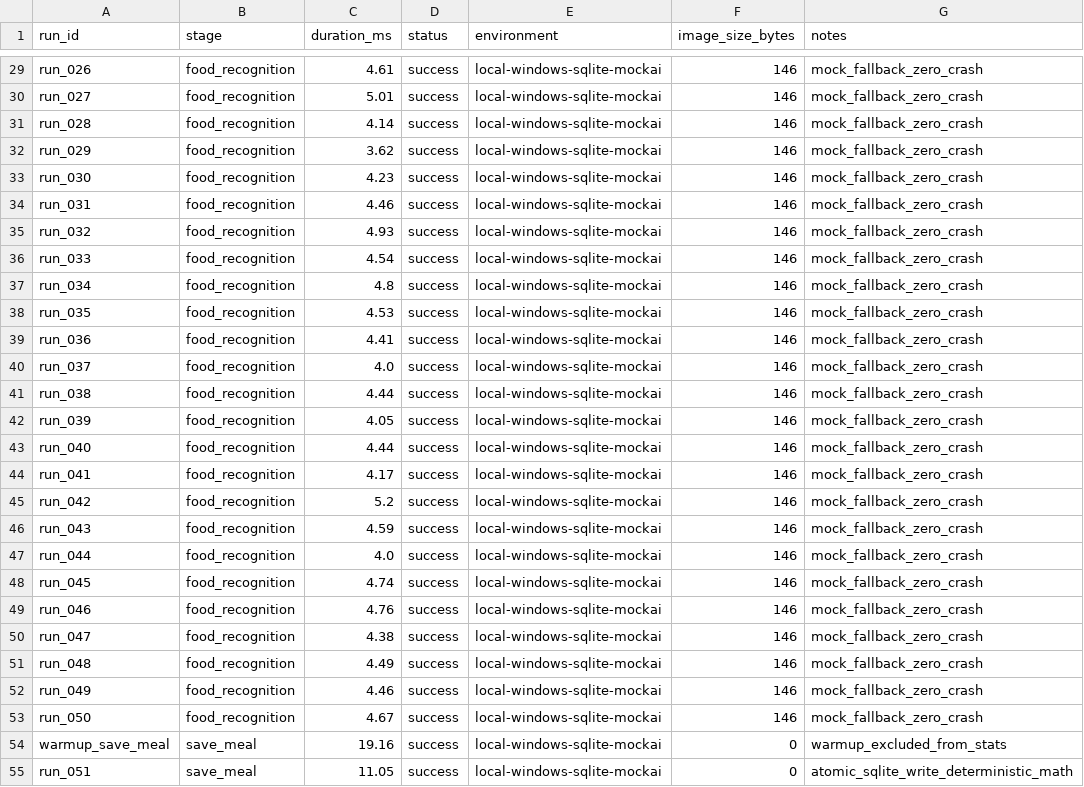
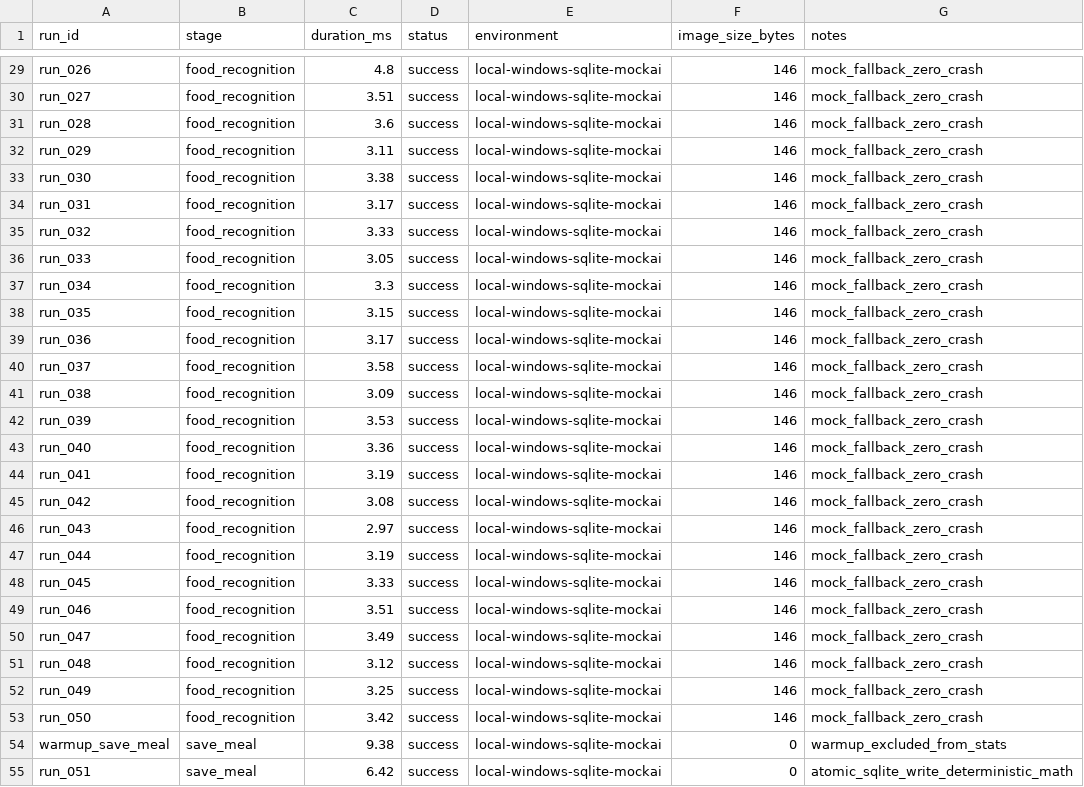
Before and after one commit to VietHuy1602/assistant-nutrisnap, a CSV file: data/benchmark/w3_latency_results.csv, drawn as a sheet; only a part is shown, gaps mark what is left out; the diff covers the shown part only; the diff names each change by its address in the sheet, - before the commit and + after, or states it on an @@ line.

```diff
--- a/data/benchmark/w3_latency_results.csv
+++ b/data/benchmark/w3_latency_results.csv
-C29 (duration_ms): 4.61
+C29 (duration_ms): 4.8
-C30 (duration_ms): 5.01
+C30 (duration_ms): 3.51
-C31 (duration_ms): 4.14
+C31 (duration_ms): 3.6
-C32 (duration_ms): 3.62
+C32 (duration_ms): 3.11
-C33 (duration_ms): 4.23
+C33 (duration_ms): 3.38
-C34 (duration_ms): 4.46
+C34 (duration_ms): 3.17
-C35 (duration_ms): 4.93
+C35 (duration_ms): 3.33
-C36 (duration_ms): 4.54
+C36 (duration_ms): 3.05
-C37 (duration_ms): 4.8
+C37 (duration_ms): 3.3
-C38 (duration_ms): 4.53
+C38 (duration_ms): 3.15
-C39 (duration_ms): 4.41
+C39 (duration_ms): 3.17
-C40 (duration_ms): 4.0
+C40 (duration_ms): 3.58
-C41 (duration_ms): 4.44
+C41 (duration_ms): 3.09
-C42 (duration_ms): 4.05
+C42 (duration_ms): 3.53
-C43 (duration_ms): 4.44
+C43 (duration_ms): 3.36
-C44 (duration_ms): 4.17
+C44 (duration_ms): 3.19
-C45 (duration_ms): 5.2
+C45 (duration_ms): 3.08
-C46 (duration_ms): 4.59
+C46 (duration_ms): 2.97
-C47 (duration_ms): 4.0
+C47 (duration_ms): 3.19
-C48 (duration_ms): 4.74
+C48 (duration_ms): 3.33
-C49 (duration_ms): 4.76
+C49 (duration_ms): 3.51
-C50 (duration_ms): 4.38
+C50 (duration_ms): 3.49
-C51 (duration_ms): 4.49
+C51 (duration_ms): 3.12
-C52 (duration_ms): 4.46
+C52 (duration_ms): 3.25
-C53 (duration_ms): 4.67
+C53 (duration_ms): 3.42
-C54 (duration_ms): 19.16
+C54 (duration_ms): 9.38
-C55 (duration_ms): 11.05
+C55 (duration_ms): 6.42
```
Also changed, not shown: 103 edited cells elsewhere in this file, 5 other files.
